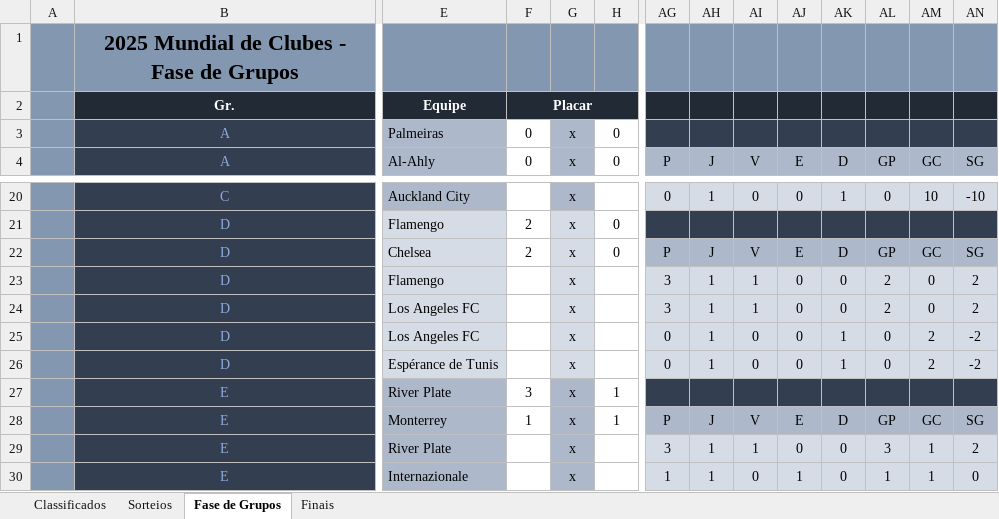
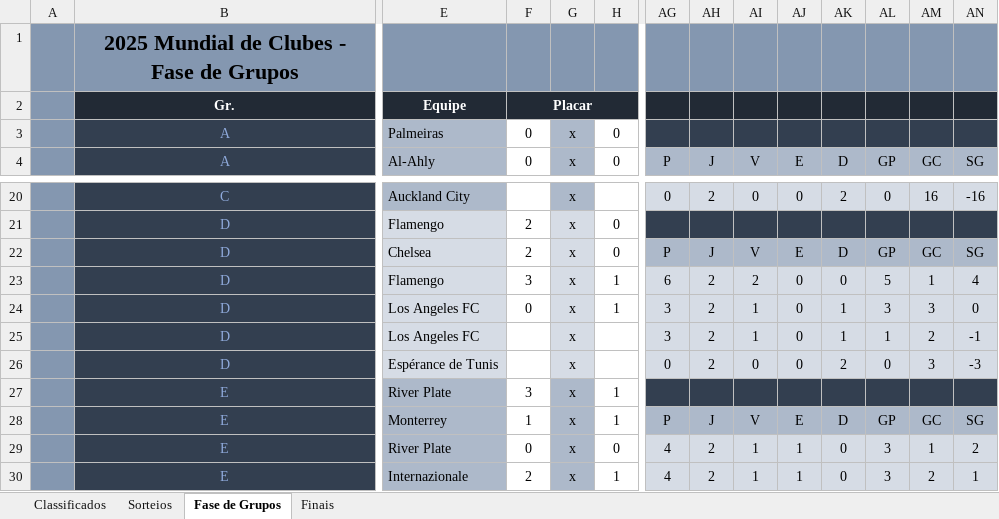
Before and after one commit to maurilyn/Futebol-Planilha-Mundial-de-Clubes-2025, an Excel workbook: Mundial de Clubes FIFA 2025.xlsx, sheet Fase de Grupos, drawn as a sheet; only a part is shown, gaps mark what is left out; values as stored, in another font and other column widths than the file's, no borders; conditional formats not drawn; removed rows and columns are numbered as before the commit, all else as after; rows hold the shown columns only; the diff covers the shown part only; the diff names each change by its address in the sheet, - before the commit and + after, or states it on an @@ line.

Commit message:
Att até jogo 32
Minor changes. Correção de uma data errada da 1ª fase.

```diff
--- a/Mundial de Clubes FIFA 2025.xlsx (sheet Fase de Grupos)
+++ b/Mundial de Clubes FIFA 2025.xlsx (sheet Fase de Grupos)
-AH20 (J): 1
+AH20 (J): 2
-AK20 (D): 1
+AK20 (D): 2
-AM20 (GC): 10
+AM20 (GC): 16
-AN20 (SG): -10
+AN20 (SG): -16
-F23 (0): (empty)
+F23 (0): 3
-H23:H24 (0): (empty)
+H23:H24 (0): 1
-AG23 (P): 3
+AG23 (P): 6
-AH23:AH26 (J): 1
+AH23:AH26 (J): 2
-AI23 (V): 1
+AI23 (V): 2
-AL23 (GP): 2
+AL23 (GP): 5
-AM23 (GC): 0
+AM23 (GC): 1
-AN23 (SG): 2
+AN23 (SG): 4
-F24 (0): (empty)
+F24 (0): 0
-AK24 (D): 0
+AK24 (D): 1
-AL24 (GP): 2
+AL24 (GP): 3
-AM24 (GC): 0
+AM24 (GC): 3
-AN24 (SG): 2
+AN24 (SG): 0
-AG25 (P): 0
+AG25 (P): 3
-AI25 (V): 0
+AI25 (V): 1
-AL25 (GP): 0
+AL25 (GP): 1
-AN25 (SG): -2
+AN25 (SG): -1
-AK26 (D): 1
+AK26 (D): 2
-AM26 (GC): 2
+AM26 (GC): 3
-AN26 (SG): -2
+AN26 (SG): -3
-F29 (0): (empty)
+F29 (0): 0
-H29 (0): (empty)
+H29 (0): 0
-AG29 (P): 3
+AG29 (P): 4
-AH29 (J): 1
+AH29 (J): 2
-AJ29 (E): 0
+AJ29 (E): 1
-row 30:  | E | Internazionale |  | x |  | 1 | 1 | 0 | 1 | 0 | 1 | 1 | 0
+row 30:  | E | Internazionale | 2 | x | 1 | 4 | 2 | 1 | 1 | 0 | 3 | 2 | 1
```
Also changed, not shown: 7 added rows, 7 removed rows and 112 edited cells elsewhere in this sheet, formulas that keep their value, hidden cells.
